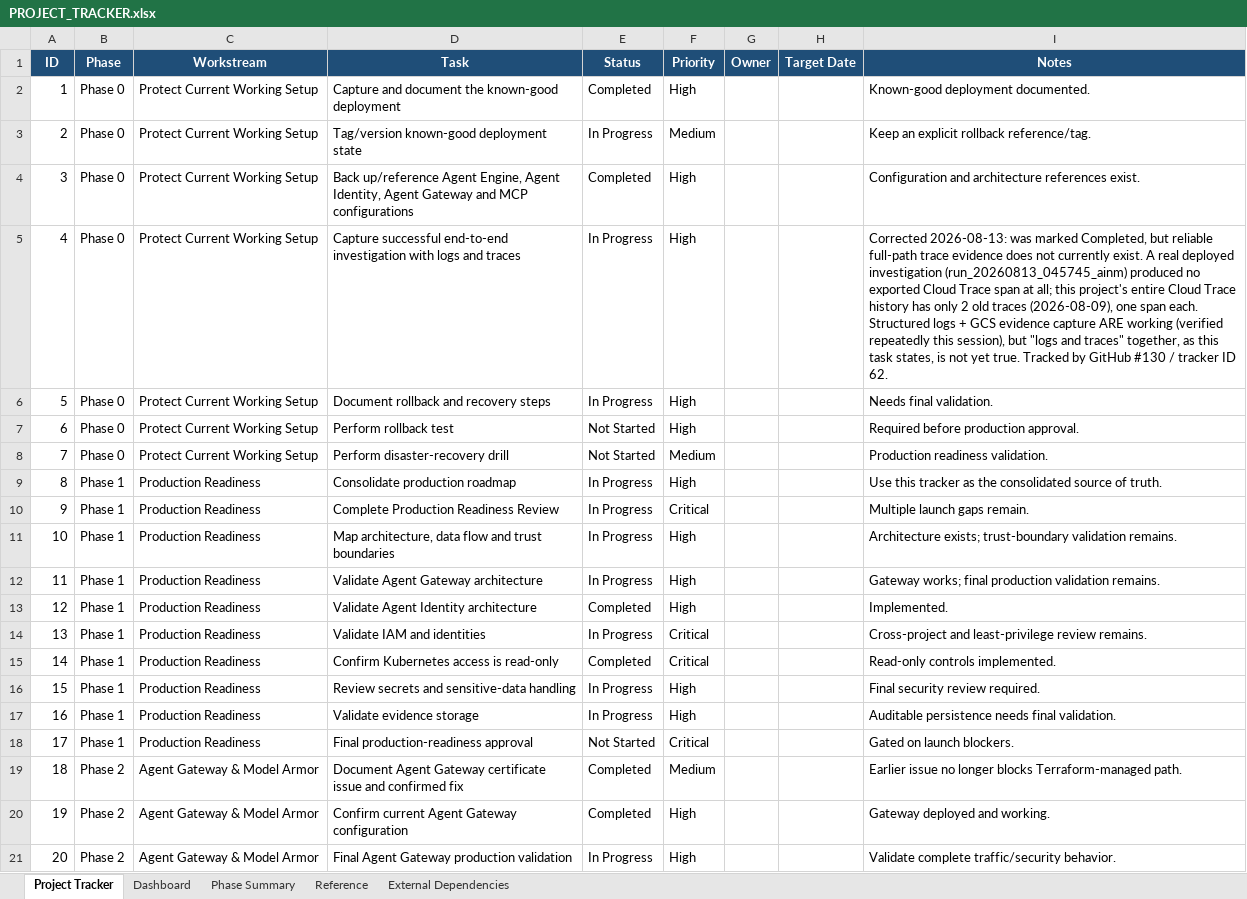
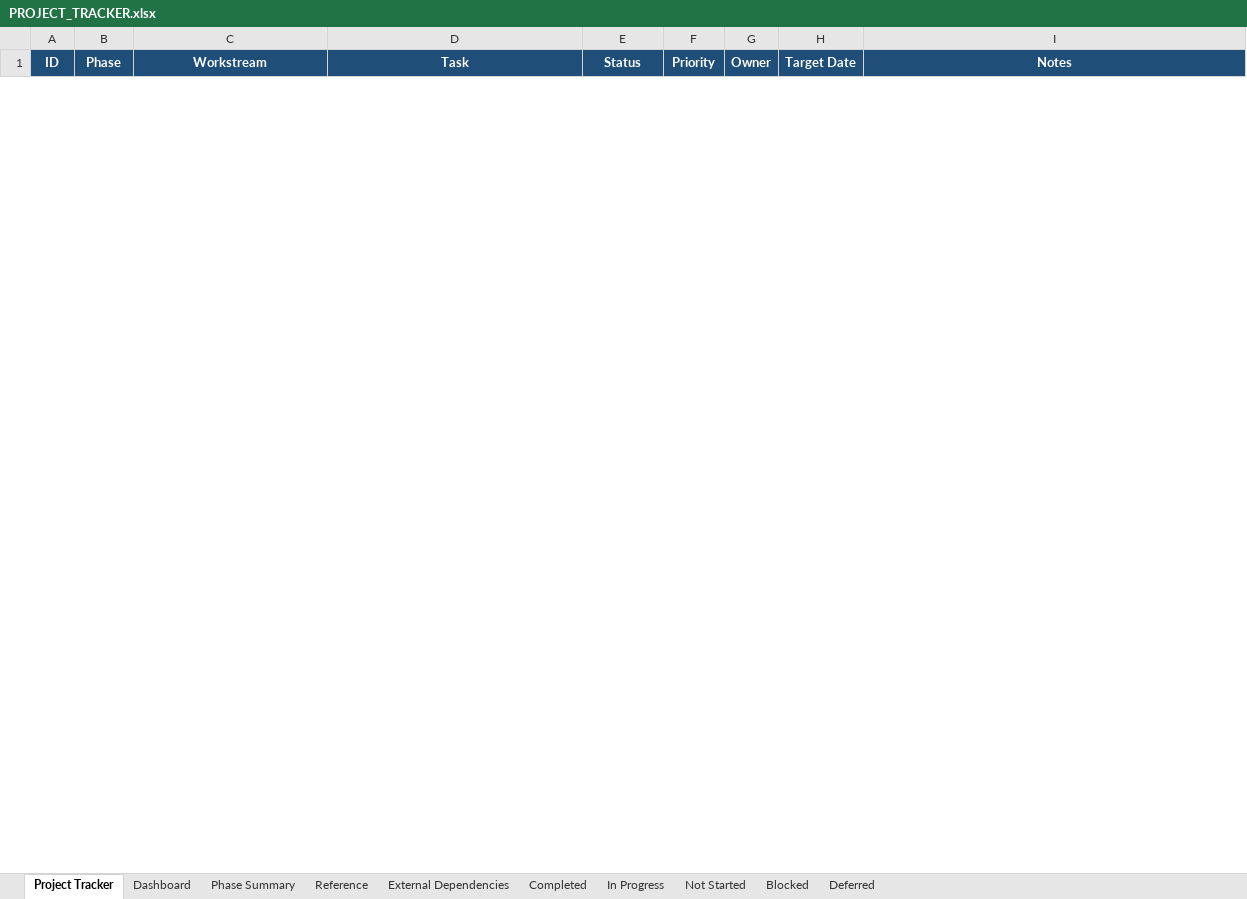
Before and after one commit to AshminPy/sre-agent-gateway, an Excel workbook: docs/management/PROJECT_TRACKER.xlsx, sheet Project Tracker, drawn as a sheet; only a part is shown; values as stored, in another font and other column widths than the file's, no borders; conditional formats and table styles not drawn; removed rows and columns are numbered as before the commit, all else as after; the diff covers the shown part only; the diff names each change by its address in the sheet, - before the commit and + after, or states it on an @@ line.

Commit message:
tracker: log tonight's live validation + split into 5 status tabs (#180)
- Row 159 (#139, 3 sibling loggers): still In Progress -- correctly,
  still waiting on a real failure to occur. Notes updated: the alert
  resource.type sub-item is now resolved and live-confirmed.
- 4 new rows (160-163), all Completed with live evidence: fail-open
  fix in main.py, MCP/GCS tracing spans (live-confirmed in Cloud
  Trace, trace 62fb09812147140a06803d1f0d992909), register_endpoints.py
  landmine fix, and the 5-alert resource.type fix (live-confirmed via
  gcloud monitoring policies list).
- Split all 162 rows into 5 new tabs by status: Completed, In
  Progress, Not Started, Blocked, Deferred. Project Tracker tab now
  holds only the header + a pointer note.
- Fixed a pre-existing bug found along the way: 11 rows stored Phase
  as a bare int (6) instead of "Phase 6", silently hiding them from
  the Phase Summary dashboard's per-phase counts.
- Rewrote Phase Summary and Dashboard formulas to sum across the 5
  new tabs. Row counts verified independently in Python (162 total,
  none lost/duplicated) -- formula OUTPUT not verified in an actual
  spreadsheet app, only formula syntax and underlying data.

```diff
--- a/docs/management/PROJECT_TRACKER.xlsx (sheet Project Tracker)
+++ b/docs/management/PROJECT_TRACKER.xlsx (sheet Project Tracker)
+sheet tab: Completed
+sheet tab: In Progress
+sheet tab: Not Started
+sheet tab: Blocked
+sheet tab: Deferred
-row 2: 1 | Phase 0 | Protect Current Working Setup | Capture and document the known-good deployment | Completed | High |  |  | Known-good deployment documented.
-row 3: 2 | Phase 0 | Protect Current Working Setup | Tag/version known-good deployment state | In Progress | Medium |  |  | Keep an explicit rollback reference/tag.
-row 4: 3 | Phase 0 | Protect Current Working Setup | Back up/reference Agent Engine, Agent Identity, Agent Gateway and MCP configurations | Completed | High |  |  | Configuration and architecture references exist.
-row 5: 4 | Phase 0 | Protect Current Working Setup | Capture successful end-to-end investigation with logs and traces | In Progress | High |  |  | Corrected 2026-08-13: was marked Completed, but reliable full-path trace evidence does not currently exist. A real deployed investigation (run_20260813_045745_ainm) produced no exported Cloud Trace span at all; this project's entire Cloud Trace history has only 2 old traces (2026-08-09), one span each. Structured logs + GCS evidence capture ARE working (verified repeatedly this session), but "logs and traces" together, as this task states, is not yet true. Tracked by GitHub #130 / tracker ID 62.
-row 6: 5 | Phase 0 | Protect Current Working Setup | Document rollback and recovery steps | In Progress | High |  |  | Needs final validation.
-row 7: 6 | Phase 0 | Protect Current Working Setup | Perform rollback test | Not Started | High |  |  | Required before production approval.
-row 8: 7 | Phase 0 | Protect Current Working Setup | Perform disaster-recovery drill | Not Started | Medium |  |  | Production readiness validation.
-row 9: 8 | Phase 1 | Production Readiness | Consolidate production roadmap | In Progress | High |  |  | Use this tracker as the consolidated source of truth.
-row 10: 9 | Phase 1 | Production Readiness | Complete Production Readiness Review | In Progress | Critical |  |  | Multiple launch gaps remain.
-row 11: 10 | Phase 1 | Production Readiness | Map architecture, data flow and trust boundaries | In Progress | High |  |  | Architecture exists; trust-boundary validation remains.
-row 12: 11 | Phase 1 | Production Readiness | Validate Agent Gateway architecture | In Progress | High |  |  | Gateway works; final production validation remains.
-row 13: 12 | Phase 1 | Production Readiness | Validate Agent Identity architecture | Completed | High |  |  | Implemented.
-row 14: 13 | Phase 1 | Production Readiness | Validate IAM and identities | In Progress | Critical |  |  | Cross-project and least-privilege review remains.
-row 15: 14 | Phase 1 | Production Readiness | Confirm Kubernetes access is read-only | Completed | Critical |  |  | Read-only controls implemented.
-row 16: 15 | Phase 1 | Production Readiness | Review secrets and sensitive-data handling | In Progress | High |  |  | Final security review required.
-row 17: 16 | Phase 1 | Production Readiness | Validate evidence storage | In Progress | High |  |  | Auditable persistence needs final validation.
-row 18: 17 | Phase 1 | Production Readiness | Final production-readiness approval | Not Started | Critical |  |  | Gated on launch blockers.
-row 19: 18 | Phase 2 | Agent Gateway & Model Armor | Document Agent Gateway certificate issue and confirmed fix | Completed | Medium |  |  | Earlier issue no longer blocks Terraform-managed path.
-row 20: 19 | Phase 2 | Agent Gateway & Model Armor | Confirm current Agent Gateway configuration | Completed | High |  |  | Gateway deployed and working.
-row 21: 20 | Phase 2 | Agent Gateway & Model Armor | Final Agent Gateway production validation | In Progress | High |  |  | Validate complete traffic/security behavior.
```
Also changed, not shown: 1 added row and 138 removed rows elsewhere in this sheet, sheet Phase Summary, sheet Dashboard, sheet Reference, charts or pictures.
